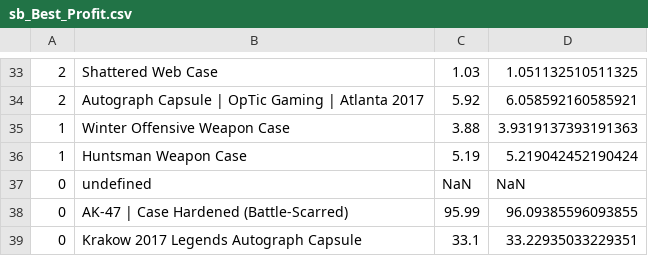
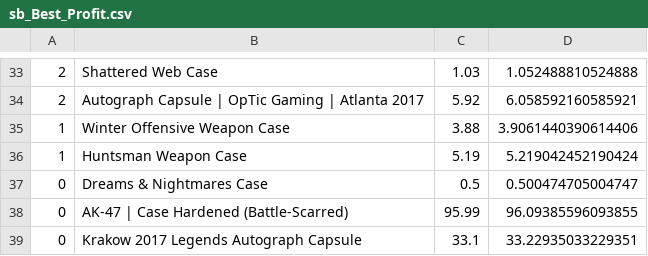
Before and after one commit to AUTACE/Trade_Data, a CSV file: sb_Best_Profit.csv, drawn as a sheet; only a part is shown, gaps mark what is left out; the diff covers the shown part only.

```diff
--- a/sb_Best_Profit.csv
+++ b/sb_Best_Profit.csv
@@ -33,6 +33,6 @@
-2;Shattered Web Case;1.03;1.051132510511325
+2;Shattered Web Case;1.03;1.052488810524888
 2;Autograph Capsule | OpTic Gaming | Atlanta 2017;5.92;6.058592160585921
-1;Winter Offensive Weapon Case;3.88;3.9319137393191363
+1;Winter Offensive Weapon Case;3.88;3.9061440390614406
 1;Huntsman Weapon Case;5.19;5.219042452190424
-0;undefined;NaN;NaN
+0;Dreams & Nightmares Case;0.5;0.500474705004747
 0;AK-47 | Case Hardened (Battle-Scarred);95.99;96.09385596093855
```
Also changed, not shown: 6 added rows, 6 removed rows and 8 edited cells elsewhere in this file.
